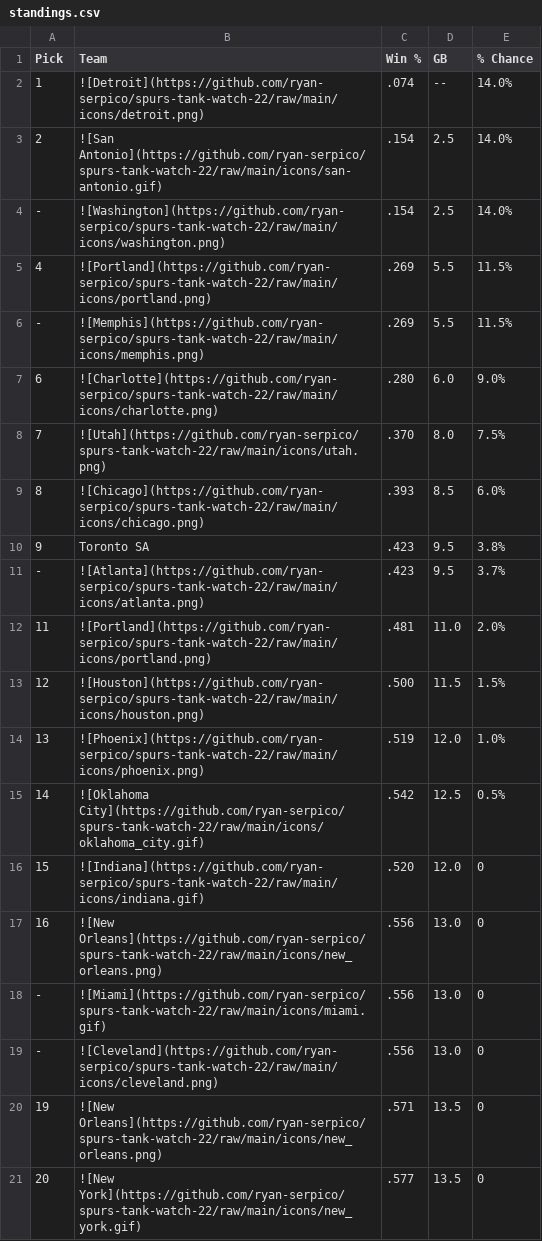
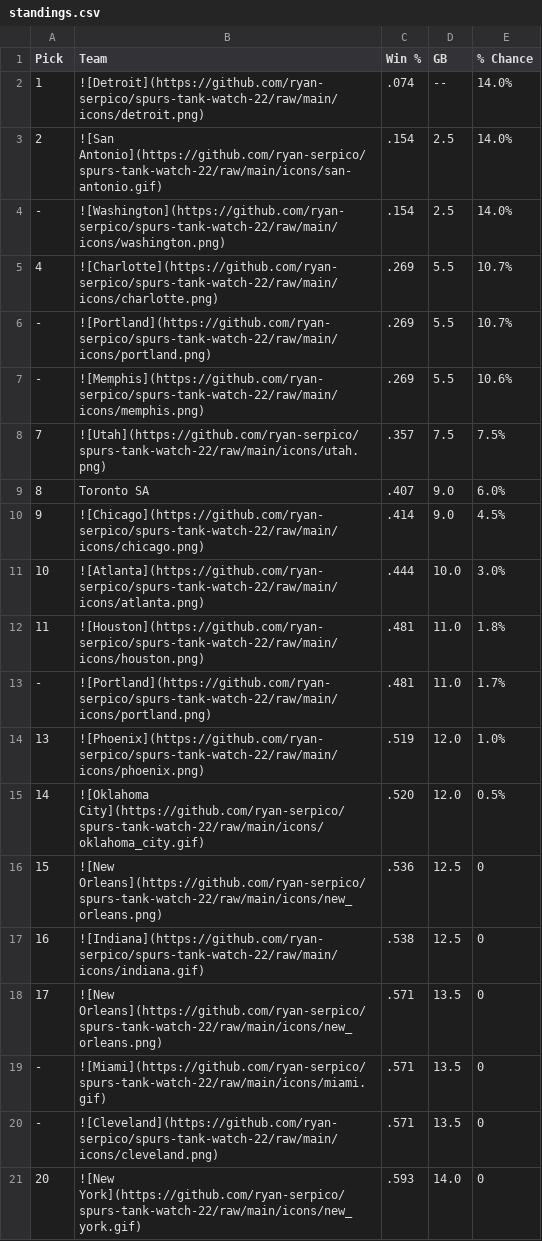
Before and after one commit to ryan-serpico/spurs-tank-watch-22, a CSV file: output/standings.csv, drawn as a sheet; only a part is shown; the diff covers the shown part only.

Commit message:
Latest data: Thu Dec 21 09:01:19 UTC 2023

```diff
--- a/output/standings.csv
+++ b/output/standings.csv
@@ -4,18 +4,18 @@ Pick,Team,Win %,GB,% Chance
 -,![Washington](https://github.com/ryan-serpico/spurs-tank-watch-22/raw/main/icons/washington.png),.154,2.5,14.0%
-4,![Portland](https://github.com/ryan-serpico/spurs-tank-watch-22/raw/main/icons/portland.png),.269,5.5,11.5%
--,![Memphis](https://github.com/ryan-serpico/spurs-tank-watch-22/raw/main/icons/memphis.png),.269,5.5,11.5%
-6,![Charlotte](https://github.com/ryan-serpico/spurs-tank-watch-22/raw/main/icons/charlotte.png),.280,6.0,9.0%
-7,![Utah](https://github.com/ryan-serpico/spurs-tank-watch-22/raw/main/icons/utah.png),.370,8.0,7.5%
-8,![Chicago](https://github.com/ryan-serpico/spurs-tank-watch-22/raw/main/icons/chicago.png),.393,8.5,6.0%
-9,Toronto SA,.423,9.5,3.8%
--,![Atlanta](https://github.com/ryan-serpico/spurs-tank-watch-22/raw/main/icons/atlanta.png),.423,9.5,3.7%
-11,![Portland](https://github.com/ryan-serpico/spurs-tank-watch-22/raw/main/icons/portland.png),.481,11.0,2.0%
-12,![Houston](https://github.com/ryan-serpico/spurs-tank-watch-22/raw/main/icons/houston.png),.500,11.5,1.5%
+4,![Charlotte](https://github.com/ryan-serpico/spurs-tank-watch-22/raw/main/icons/charlotte.png),.269,5.5,10.7%
+-,![Portland](https://github.com/ryan-serpico/spurs-tank-watch-22/raw/main/icons/portland.png),.269,5.5,10.7%
+-,![Memphis](https://github.com/ryan-serpico/spurs-tank-watch-22/raw/main/icons/memphis.png),.269,5.5,10.6%
+7,![Utah](https://github.com/ryan-serpico/spurs-tank-watch-22/raw/main/icons/utah.png),.357,7.5,7.5%
+8,Toronto SA,.407,9.0,6.0%
+9,![Chicago](https://github.com/ryan-serpico/spurs-tank-watch-22/raw/main/icons/chicago.png),.414,9.0,4.5%
+10,![Atlanta](https://github.com/ryan-serpico/spurs-tank-watch-22/raw/main/icons/atlanta.png),.444,10.0,3.0%
+11,![Houston](https://github.com/ryan-serpico/spurs-tank-watch-22/raw/main/icons/houston.png),.481,11.0,1.8%
+-,![Portland](https://github.com/ryan-serpico/spurs-tank-watch-22/raw/main/icons/portland.png),.481,11.0,1.7%
 13,![Phoenix](https://github.com/ryan-serpico/spurs-tank-watch-22/raw/main/icons/phoenix.png),.519,12.0,1.0%
-14,![Oklahoma City](https://github.com/ryan-serpico/spurs-tank-watch-22/raw/main/icons/oklahoma_city.gif),.542,12.5,0.5%
-15,![Indiana](https://github.com/ryan-serpico/spurs-tank-watch-22/raw/main/icons/indiana.gif),.520,12.0,0
-16,![New Orleans](https://github.com/ryan-serpico/spurs-tank-watch-22/raw/main/icons/new_orleans.png),.556,13.0,0
--,![Miami](https://github.com/ryan-serpico/spurs-tank-watch-22/raw/main/icons/miami.gif),.556,13.0,0
--,![Cleveland](https://github.com/ryan-serpico/spurs-tank-watch-22/raw/main/icons/cleveland.png),.556,13.0,0
-19,![New Orleans](https://github.com/ryan-serpico/spurs-tank-watch-22/raw/main/icons/new_orleans.png),.571,13.5,0
-20,![New York](https://github.com/ryan-serpico/spurs-tank-watch-22/raw/main/icons/new_york.gif),.577,13.5,0
+14,![Oklahoma City](https://github.com/ryan-serpico/spurs-tank-watch-22/raw/main/icons/oklahoma_city.gif),.520,12.0,0.5%
+15,![New Orleans](https://github.com/ryan-serpico/spurs-tank-watch-22/raw/main/icons/new_orleans.png),.536,12.5,0
+16,![Indiana](https://github.com/ryan-serpico/spurs-tank-watch-22/raw/main/icons/indiana.gif),.538,12.5,0
+17,![New Orleans](https://github.com/ryan-serpico/spurs-tank-watch-22/raw/main/icons/new_orleans.png),.571,13.5,0
+-,![Miami](https://github.com/ryan-serpico/spurs-tank-watch-22/raw/main/icons/miami.gif),.571,13.5,0
+-,![Cleveland](https://github.com/ryan-serpico/spurs-tank-watch-22/raw/main/icons/cleveland.png),.571,13.5,0
+20,![New York](https://github.com/ryan-serpico/spurs-tank-watch-22/raw/main/icons/new_york.gif),.593,14.0,0
```
Also changed, not shown: 1 added row, 1 removed row and 13 edited cells elsewhere in this file, 3 other files.
